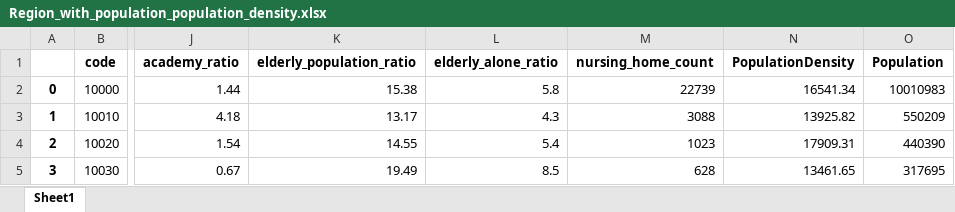
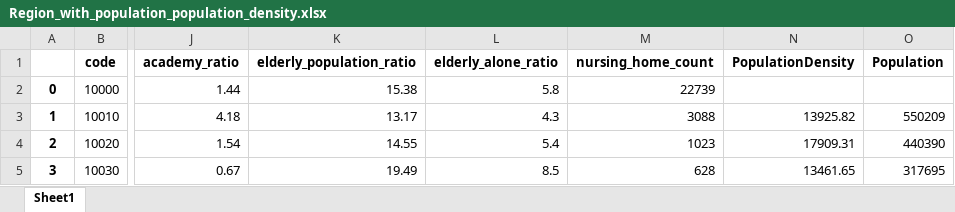
Before and after one commit to MonNum5/Blockpost_COVID-19_Udacity, an Excel workbook: Region_with_population_population_density.xlsx, sheet Sheet1, drawn as a sheet; only a part is shown, gaps mark what is left out; values as stored, in another font and other column widths than the file's, no borders; the diff names each change by its address in the sheet, - before the commit and + after, or states it on an @@ line.

```diff
--- a/Region_with_population_population_density.xlsx (sheet Sheet1)
+++ b/Region_with_population_population_density.xlsx (sheet Sheet1)
-N2 (PopulationDensity): 16541.34
+N2 (PopulationDensity): (empty)
-O2 (Population): 10010983
+O2 (Population): (empty)
```
Also changed, not shown: 1 other file.
